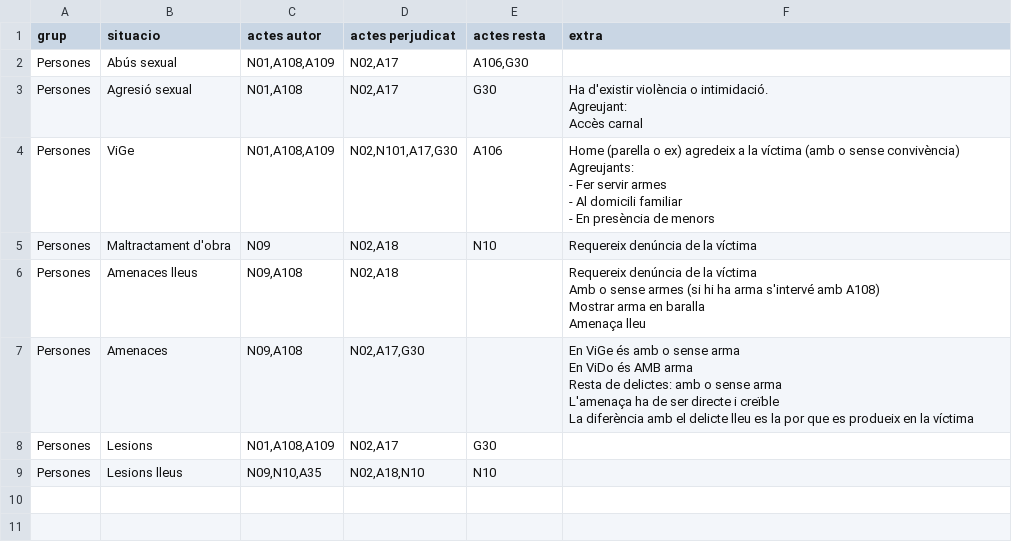
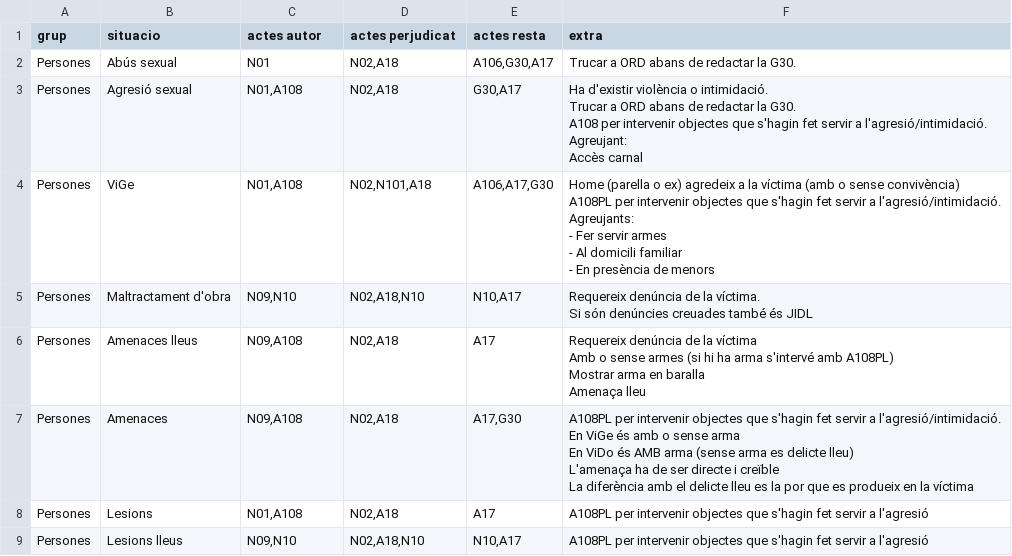
Before and after one commit to zaulin/GUB, a CSV file: actuacions/persones/actuacions.csv, drawn as a sheet.

Commit message:
Add files via upload

```diff
--- a/actuacions/persones/actuacions.csv
+++ b/actuacions/persones/actuacions.csv
@@ -1,26 +1,34 @@
 grup;situacio;actes autor;actes perjudicat;actes resta;extra
-Persones;Abús sexual;N01,A108,A109;N02,A17;A106,G30;
-Persones;Agresió sexual;N01,A108;N02,A17;G30;"Ha d'existir violència o intimidació.
-
-Agreujant:
-
-Accès carnal"
-Persones;ViGe;N01,A108,A109;N02,N101,A17,G30;A106;"Home (parella o ex) agredeix a la víctima (amb o sense convivència)
-
-Agreujants:
-
-- Fer servir armes
-- Al domicili familiar
-- En presència de menors"
-Persones;Maltractament d'obra;N09;N02,A18;N10;Requereix denúncia de la víctima
-Persones;Amenaces lleus;N09,A108;N02,A18;;"Requereix denúncia de la víctima
-Amb o sense armes (si hi ha arma s'intervé amb A108)
-Mostrar arma en baralla
-Amenaça lleu"
-Persones;Amenaces;N09,A108;N02,A17,G30;;"En ViGe és amb o sense arma
-En ViDo és AMB arma
-Resta de delictes: amb o sense arma
-L'amenaça ha de ser directe i creïble
-La diferència amb el delicte lleu es la por que es produeix en la víctima"
-Persones;Lesions;N01,A108,A109;N02,A17;G30;
-Persones;Lesions lleus;N09,N10,A35;N02,A18,N10;N10;
+Persones;Abús sexual;N01;N02,A18;A106,G30,A17;Trucar a ORD abans de redactar la G30.
+Persones;Agresió sexual;N01,A108;N02,A18;G30,A17;"Ha d'existir violència o intimidació.
+
+Trucar a ORD abans de redactar la G30.
+
+A108 per intervenir objectes que s'hagin fet servir a l'agresió/intimidació.
+
+Agreujant:
+Accès carnal"
+Persones;ViGe;N01,A108;N02,N101,A18;A106,A17,G30;"Home (parella o ex) agredeix a la víctima (amb o sense convivència)
+
+A108PL per intervenir objectes que s'hagin fet servir a l'agresió/intimidació.
+
+Agreujants:
+- Fer servir armes
+- Al domicili familiar
+- En presència de menors"
+Persones;Maltractament d'obra;N09,N10;N02,A18,N10;N10,A17;"Requereix denúncia de la víctima.
+
+Si són denúncies creuades també és JIDL"
+Persones;Amenaces lleus;N09,A108;N02,A18;A17;"Requereix denúncia de la víctima
+Amb o sense armes (si hi ha arma s'intervé amb A108PL)
+Mostrar arma en baralla
+Amenaça lleu"
+Persones;Amenaces;N09,A108;N02,A18;A17,G30;"A108PL per intervenir objectes que s'hagin fet servir a l'agresió/intimidació.
+
+En ViGe és amb o sense arma
+En ViDo és AMB arma (sense arma es delicte lleu)
+
+L'amenaça ha de ser directe i creïble
+La diferència amb el delicte lleu es la por que es produeix en la víctima"
+Persones;Lesions;N01,A108;N02,A18;A17;A108PL per intervenir objectes que s'hagin fet servir a l'agresió
+Persones;Lesions lleus;N09,N10;N02,A18,N10;N10,A17;A108PL per intervenir objectes que s'hagin fet servir a l'agresió
```
